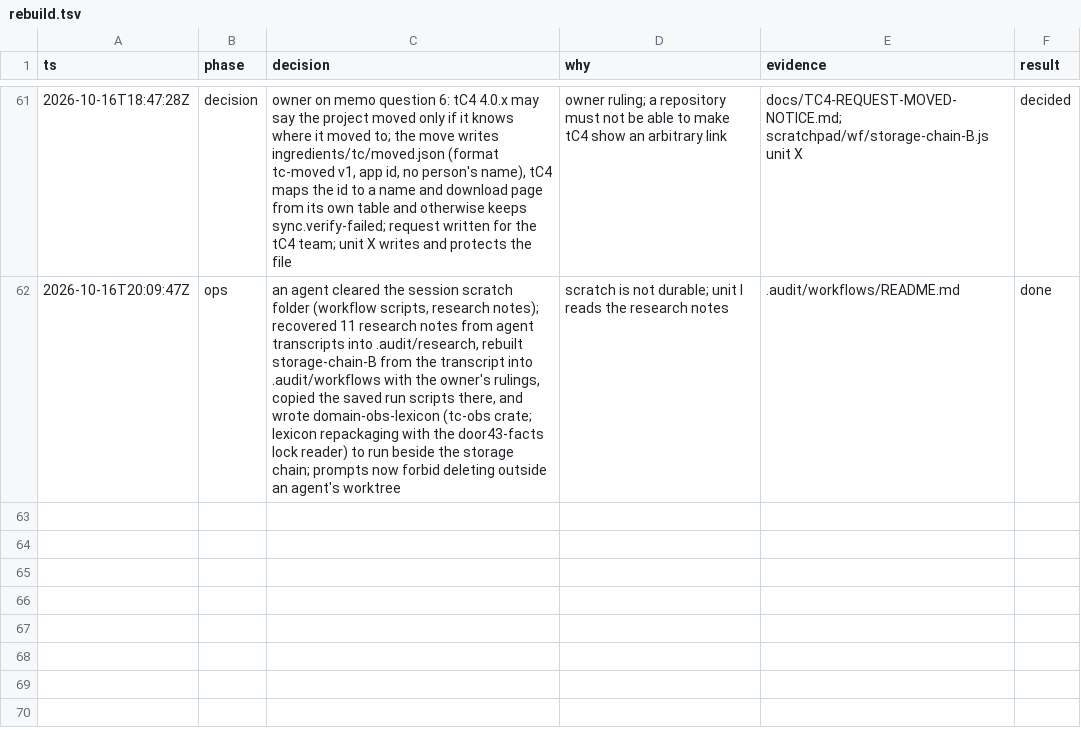
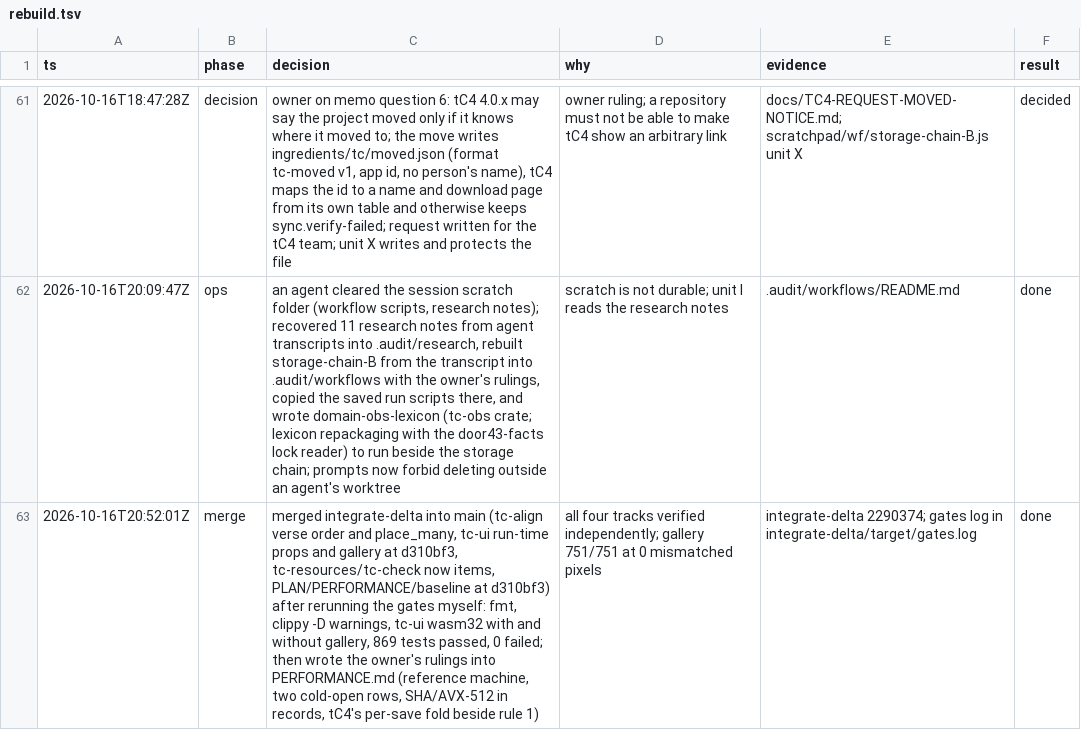
Before and after one commit to birchamp/tc-rst, a TSV file: .audit/rebuild.tsv, drawn as a sheet; only a part is shown, gaps mark what is left out; the diff names each change by its address in the sheet, - before the commit and + after, or states it on an @@ line.

```diff
--- a/.audit/rebuild.tsv
+++ b/.audit/rebuild.tsv
+row 63: 2026-10-16T20:52:01Z | merge | merged integrate-delta into main (tc-align verse order and place_many, tc-ui run-time props and gallery at d310bf3, tc-resources/tc-check now items, PLAN/PERFORMANCE/baseline at d310bf3) after rerunning the gates myself: fmt, clippy -D warnings, tc-ui wasm32 with and without gallery, 869 tests passed, 0 failed; then wrote the owner's rulings into PERFORMANCE.md (reference machine, two cold-open rows, SHA/AVX-512 in records, tC4's per-save fold beside rule 1) | all four tracks verified independently; gallery 751/751 at 0 mismatched pixels | integrate-delta 2290374; gates log in integrate-delta/target/gates.log | done
```
Also changed, not shown: 1 other file.
